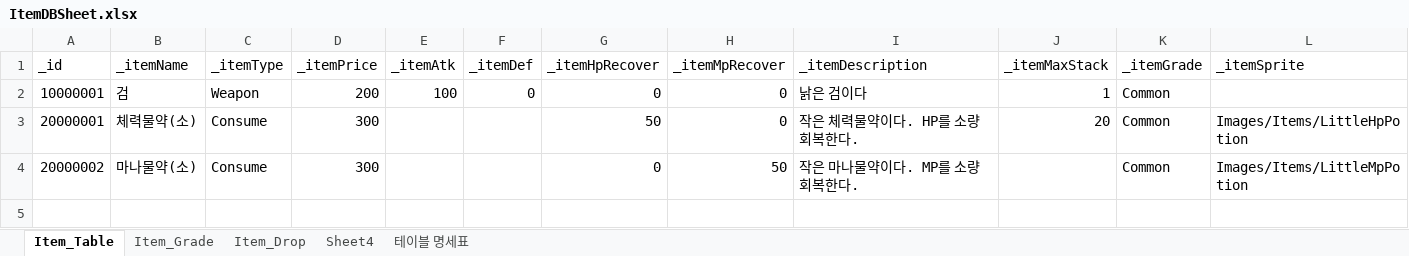
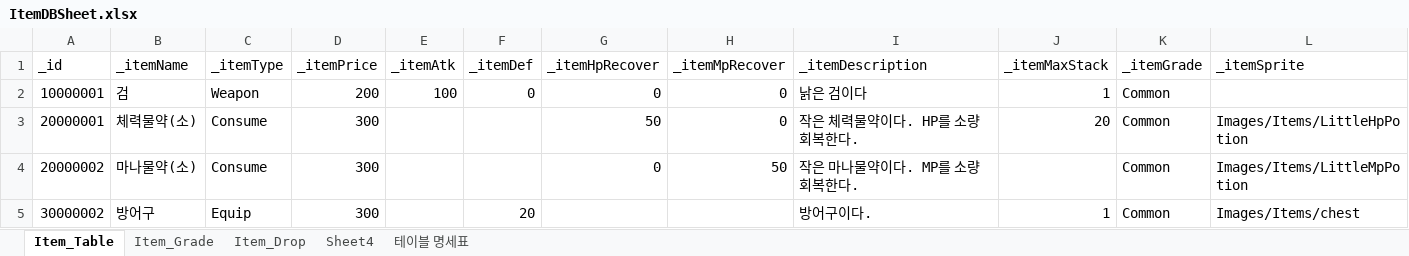
Before and after one commit to oeto2/Project_D, an Excel workbook: Assets/RawData/ItemDBSheet.xlsx, sheet Item_Table, drawn as a sheet; values as stored, in another font and other column widths than the file's, no borders; table styles not drawn; the diff names each change by its address in the sheet, - before the commit and + after, or states it on an @@ line.

```diff
--- a/Assets/RawData/ItemDBSheet.xlsx (sheet Item_Table)
+++ b/Assets/RawData/ItemDBSheet.xlsx (sheet Item_Table)
+row 5: 30000002 | 방어구 | Equip | 300 |  | 20 |  |  | 방어구이다. | 1 | Common | Images/Items/chest
```
Also changed, not shown: 16 other files.
